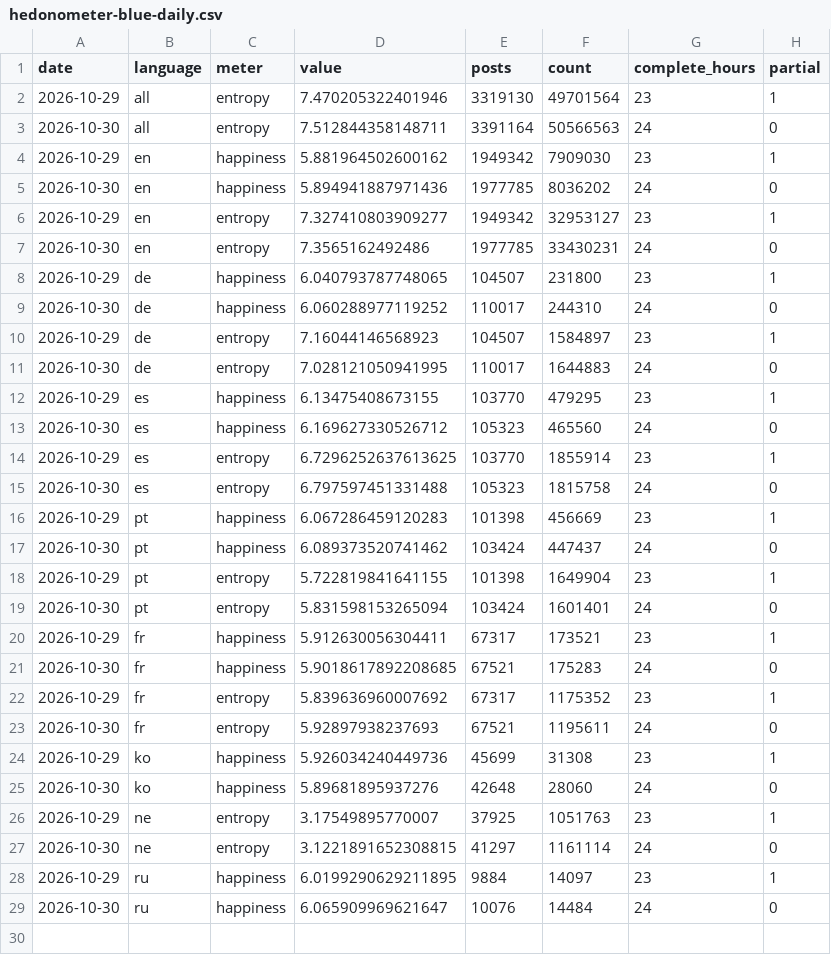
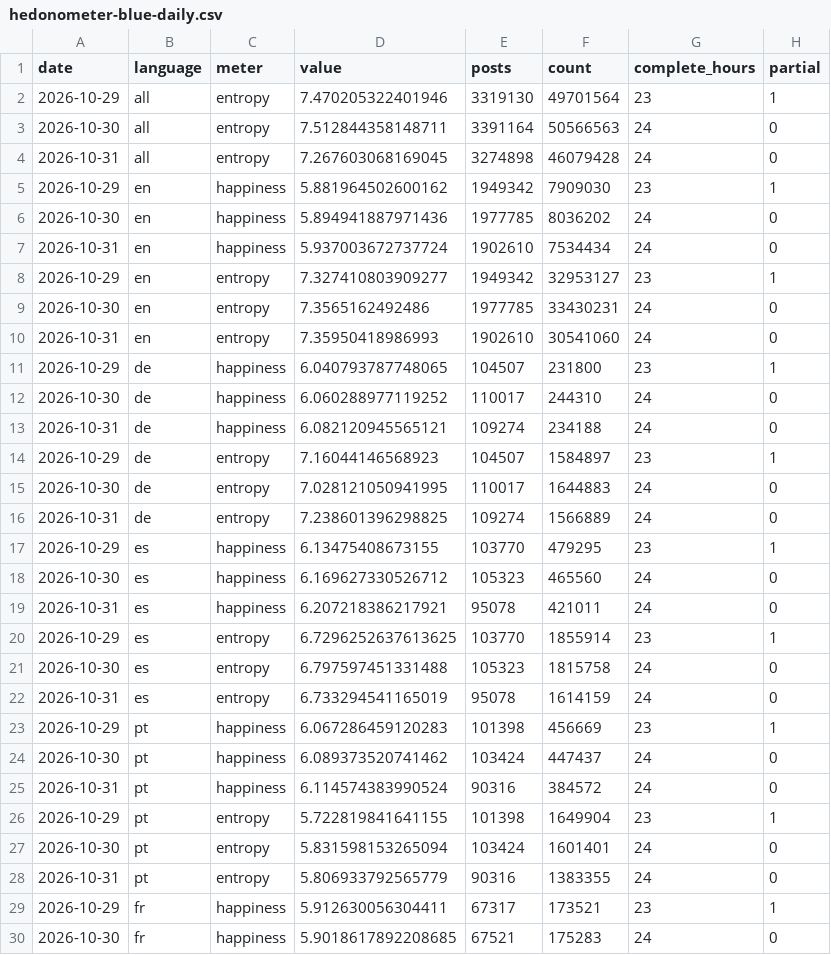
Before and after one commit to lewismath/hedonometer-blue, a CSV file: data/hedonometer-blue-daily.csv, drawn as a sheet; only a part is shown; the shorter side is filled out with more unchanged rows; the diff covers the shown part only.

Commit message:
data: through 2026-10-31

```diff
--- a/data/hedonometer-blue-daily.csv
+++ b/data/hedonometer-blue-daily.csv
@@ -3,18 +3,27 @@ date,language,meter,value,posts,count,complete_hours,partial
 2026-10-30,all,entropy,7.512844358148711,3391164,50566563,24,0
+2026-10-31,all,entropy,7.267603068169045,3274898,46079428,24,0
 2026-10-29,en,happiness,5.881964502600162,1949342,7909030,23,1
 2026-10-30,en,happiness,5.894941887971436,1977785,8036202,24,0
+2026-10-31,en,happiness,5.937003672737724,1902610,7534434,24,0
 2026-10-29,en,entropy,7.327410803909277,1949342,32953127,23,1
 2026-10-30,en,entropy,7.3565162492486,1977785,33430231,24,0
+2026-10-31,en,entropy,7.35950418986993,1902610,30541060,24,0
 2026-10-29,de,happiness,6.040793787748065,104507,231800,23,1
 2026-10-30,de,happiness,6.060288977119252,110017,244310,24,0
+2026-10-31,de,happiness,6.082120945565121,109274,234188,24,0
 2026-10-29,de,entropy,7.16044146568923,104507,1584897,23,1
 2026-10-30,de,entropy,7.028121050941995,110017,1644883,24,0
+2026-10-31,de,entropy,7.238601396298825,109274,1566889,24,0
 2026-10-29,es,happiness,6.13475408673155,103770,479295,23,1
 2026-10-30,es,happiness,6.169627330526712,105323,465560,24,0
+2026-10-31,es,happiness,6.207218386217921,95078,421011,24,0
 2026-10-29,es,entropy,6.7296252637613625,103770,1855914,23,1
 2026-10-30,es,entropy,6.797597451331488,105323,1815758,24,0
+2026-10-31,es,entropy,6.733294541165019,95078,1614159,24,0
 2026-10-29,pt,happiness,6.067286459120283,101398,456669,23,1
 2026-10-30,pt,happiness,6.089373520741462,103424,447437,24,0
+2026-10-31,pt,happiness,6.114574383990524,90316,384572,24,0
 2026-10-29,pt,entropy,5.722819841641155,101398,1649904,23,1
 2026-10-30,pt,entropy,5.831598153265094,103424,1601401,24,0
+2026-10-31,pt,entropy,5.806933792565779,90316,1383355,24,0
 2026-10-29,fr,happiness,5.912630056304411,67317,173521,23,1
```
Also changed, not shown: 5 added rows elsewhere in this file, 26 other files.
